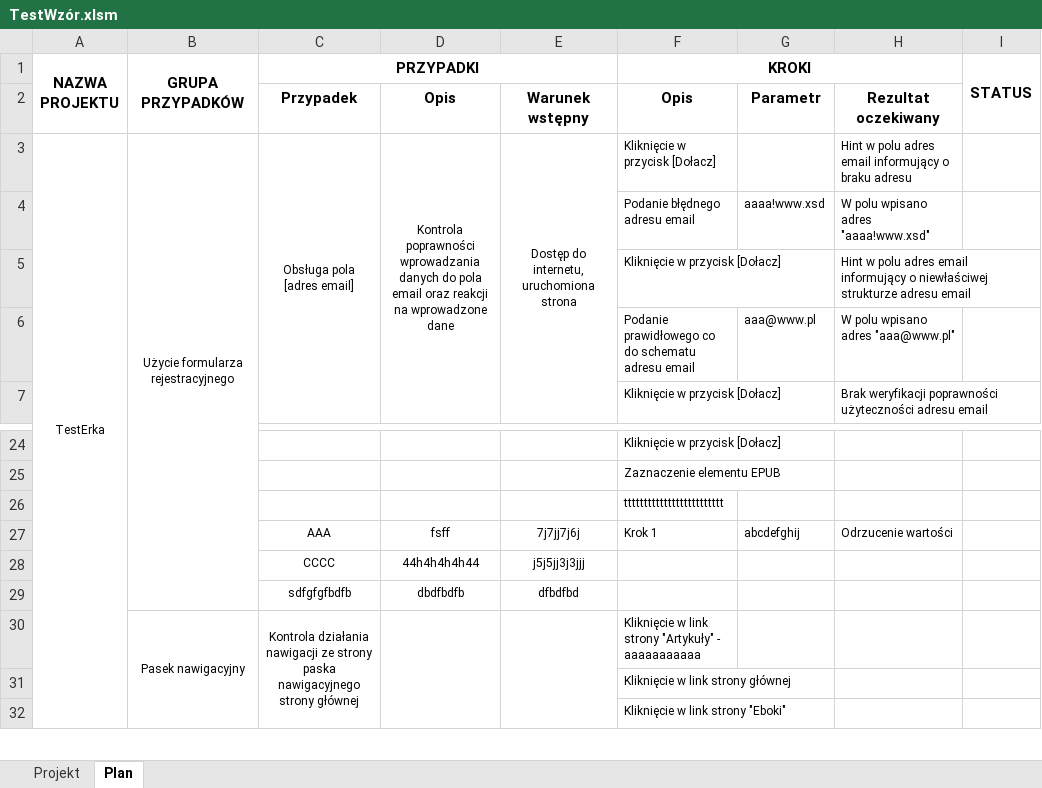
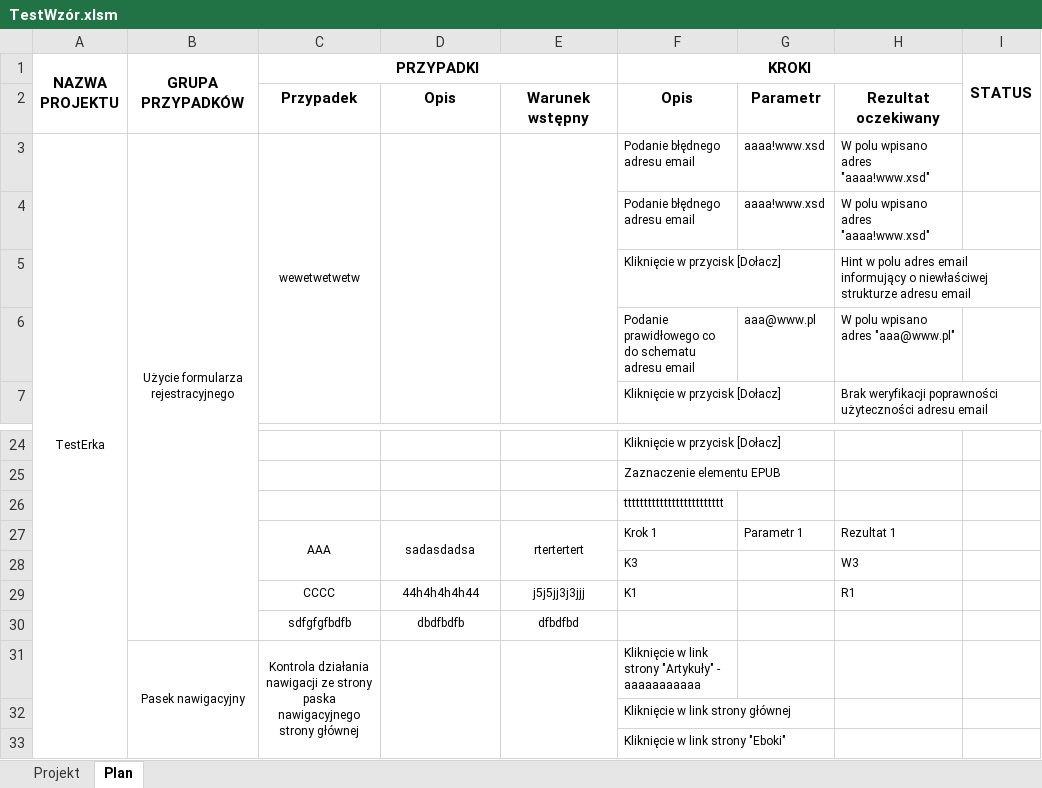
Before and after one commit to MaxIO294/Aplikacja, an Excel workbook: TestWzór.xlsm, sheet Plan, drawn as a sheet; only a part is shown, gaps mark what is left out; values as stored, in another font and other column widths than the file's, no borders; conditional formats not drawn; removed rows and columns are numbered as before the commit, all else as after; the diff names each change by its address in the sheet, - before the commit and + after, or states it on an @@ line.

Commit message:
aaaaaaaaaaaaaaaaaaa

```diff
--- a/TestWzór.xlsm (sheet Plan)
+++ b/TestWzór.xlsm (sheet Plan)
-row 3: TestErka | Użycie formularza rejestracyjnego | Obsługa pola [adres email] | Kontrola poprawności wprowadzania danych do pola email oraz reakcji na wprowadzone dane | Dostęp do internetu, uruchomiona strona | Kliknięcie w przycisk [Dołacz] |  | Hint w polu adres email informujący o braku adresu
+row 3: TestErka | Użycie formularza rejestracyjnego | wewetwetwetw |  |  | Podanie błędnego adresu email | aaaa!www.xsd | W polu wpisano adres "aaaa!www.xsd"
-row 27:  |  | AAA | fsff | 7j7jj7j6j | Krok 1 | abcdefghij | Odrzucenie wartości
+row 27:  |  | AAA | sadasdadsa | rtertertert | Krok 1 | Parametr 1 | Rezultat 1
+row 28:  |  |  |  |  | K3 |  | W3
-F29 (KROKI): (empty)
+F29 (KROKI): K1
-H29: (empty)
+H29: R1
```
